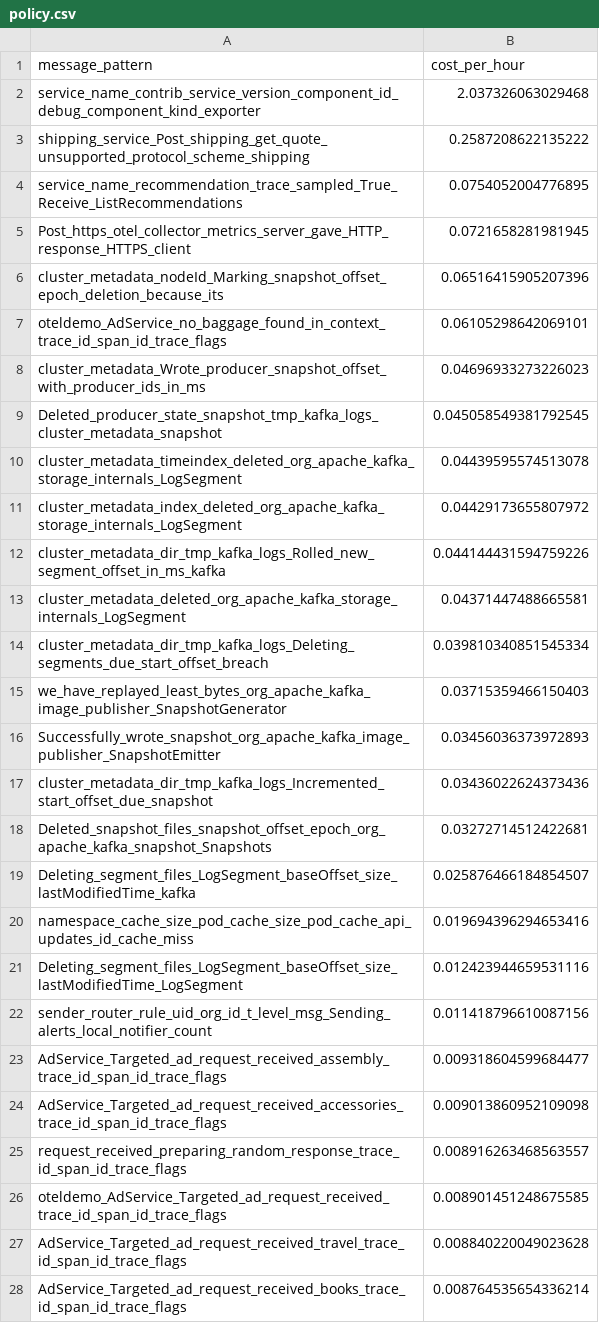
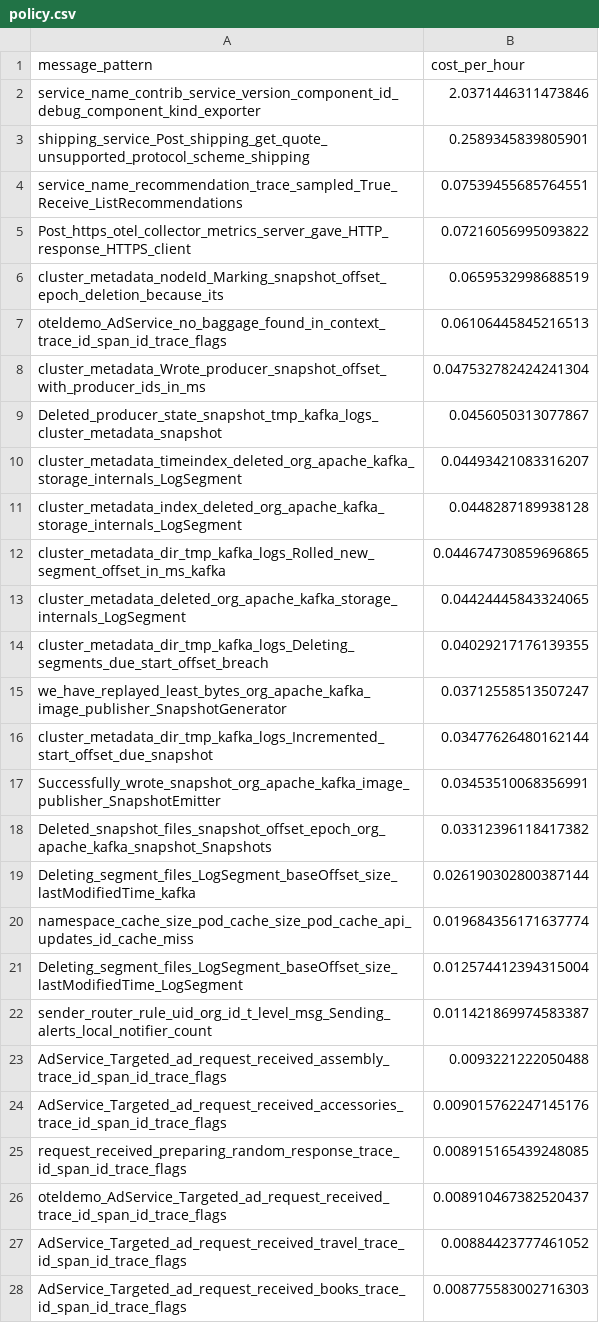
Before and after one commit to log-10x/gitops-demo, a CSV file: lookups/policy.csv, drawn as a sheet; only a part is shown; the diff covers the shown part only.

Commit message:
Updating lookups/policy.csv

```diff
--- a/lookups/policy.csv
+++ b/lookups/policy.csv
@@ -1,28 +1,28 @@
 message_pattern,cost_per_hour
-service_name_contrib_service_version_component_id_debug_component_kind_exporter,2.037326063029468
-shipping_service_Post_shipping_get_quote_unsupported_protocol_scheme_shipping,0.2587208622135222
-service_name_recommendation_trace_sampled_True_Receive_ListRecommendations,0.0754052004776895
-Post_https_otel_collector_metrics_server_gave_HTTP_response_HTTPS_client,0.0721658281981945
-cluster_metadata_nodeId_Marking_snapshot_offset_epoch_deletion_because_its,0.06516415905207396
-oteldemo_AdService_no_baggage_found_in_context_trace_id_span_id_trace_flags,0.06105298642069101
-cluster_metadata_Wrote_producer_snapshot_offset_with_producer_ids_in_ms,0.04696933273226023
-Deleted_producer_state_snapshot_tmp_kafka_logs_cluster_metadata_snapshot,0.045058549381792545
-cluster_metadata_timeindex_deleted_org_apache_kafka_storage_internals_LogSegment,0.04439595574513078
-cluster_metadata_index_deleted_org_apache_kafka_storage_internals_LogSegment,0.04429173655807972
-cluster_metadata_dir_tmp_kafka_logs_Rolled_new_segment_offset_in_ms_kafka,0.044144431594759226
-cluster_metadata_deleted_org_apache_kafka_storage_internals_LogSegment,0.04371447488665581
-cluster_metadata_dir_tmp_kafka_logs_Deleting_segments_due_start_offset_breach,0.039810340851545334
-we_have_replayed_least_bytes_org_apache_kafka_image_publisher_SnapshotGenerator,0.03715359466150403
-Successfully_wrote_snapshot_org_apache_kafka_image_publisher_SnapshotEmitter,0.03456036373972893
-cluster_metadata_dir_tmp_kafka_logs_Incremented_start_offset_due_snapshot,0.03436022624373436
-Deleted_snapshot_files_snapshot_offset_epoch_org_apache_kafka_snapshot_Snapshots,0.03272714512422681
-Deleting_segment_files_LogSegment_baseOffset_size_lastModifiedTime_kafka,0.025876466184854507
-namespace_cache_size_pod_cache_size_pod_cache_api_updates_id_cache_miss,0.019694396294653416
-Deleting_segment_files_LogSegment_baseOffset_size_lastModifiedTime_LogSegment,0.012423944659531116
-sender_router_rule_uid_org_id_t_level_msg_Sending_alerts_local_notifier_count,0.011418796610087156
-AdService_Targeted_ad_request_received_assembly_trace_id_span_id_trace_flags,0.009318604599684477
-AdService_Targeted_ad_request_received_accessories_trace_id_span_id_trace_flags,0.009013860952109098
-request_received_preparing_random_response_trace_id_span_id_trace_flags,0.008916263468563557
-oteldemo_AdService_Targeted_ad_request_received_trace_id_span_id_trace_flags,0.008901451248675585
-AdService_Targeted_ad_request_received_travel_trace_id_span_id_trace_flags,0.008840220049023628
-AdService_Targeted_ad_request_received_books_trace_id_span_id_trace_flags,0.008764535654336214
+service_name_contrib_service_version_component_id_debug_component_kind_exporter,2.0371446311473846
+shipping_service_Post_shipping_get_quote_unsupported_protocol_scheme_shipping,0.2589345839805901
+service_name_recommendation_trace_sampled_True_Receive_ListRecommendations,0.07539455685764551
+Post_https_otel_collector_metrics_server_gave_HTTP_response_HTTPS_client,0.07216056995093822
+cluster_metadata_nodeId_Marking_snapshot_offset_epoch_deletion_because_its,0.0659532998688519
+oteldemo_AdService_no_baggage_found_in_context_trace_id_span_id_trace_flags,0.06106445845216513
+cluster_metadata_Wrote_producer_snapshot_offset_with_producer_ids_in_ms,0.047532782424241304
+Deleted_producer_state_snapshot_tmp_kafka_logs_cluster_metadata_snapshot,0.0456050313077867
+cluster_metadata_timeindex_deleted_org_apache_kafka_storage_internals_LogSegment,0.04493421083316207
+cluster_metadata_index_deleted_org_apache_kafka_storage_internals_LogSegment,0.0448287189938128
+cluster_metadata_dir_tmp_kafka_logs_Rolled_new_segment_offset_in_ms_kafka,0.044674730859696865
+cluster_metadata_deleted_org_apache_kafka_storage_internals_LogSegment,0.04424445843324065
+cluster_metadata_dir_tmp_kafka_logs_Deleting_segments_due_start_offset_breach,0.04029217176139355
+we_have_replayed_least_bytes_org_apache_kafka_image_publisher_SnapshotGenerator,0.03712558513507247
+cluster_metadata_dir_tmp_kafka_logs_Incremented_start_offset_due_snapshot,0.03477626480162144
+Successfully_wrote_snapshot_org_apache_kafka_image_publisher_SnapshotEmitter,0.03453510068356991
+Deleted_snapshot_files_snapshot_offset_epoch_org_apache_kafka_snapshot_Snapshots,0.03312396118417382
+Deleting_segment_files_LogSegment_baseOffset_size_lastModifiedTime_kafka,0.026190302800387144
+namespace_cache_size_pod_cache_size_pod_cache_api_updates_id_cache_miss,0.019684356171637774
+Deleting_segment_files_LogSegment_baseOffset_size_lastModifiedTime_LogSegment,0.012574412394315004
+sender_router_rule_uid_org_id_t_level_msg_Sending_alerts_local_notifier_count,0.011421869974583387
+AdService_Targeted_ad_request_received_assembly_trace_id_span_id_trace_flags,0.0093221222050488
+AdService_Targeted_ad_request_received_accessories_trace_id_span_id_trace_flags,0.009015762247145176
+request_received_preparing_random_response_trace_id_span_id_trace_flags,0.008915165439248085
+oteldemo_AdService_Targeted_ad_request_received_trace_id_span_id_trace_flags,0.008910467382520437
+AdService_Targeted_ad_request_received_travel_trace_id_span_id_trace_flags,0.00884423777461052
+AdService_Targeted_ad_request_received_books_trace_id_span_id_trace_flags,0.008775583002716303
```
Also changed, not shown: 3 added rows, 3 removed rows and 20 edited cells elsewhere in this file.
